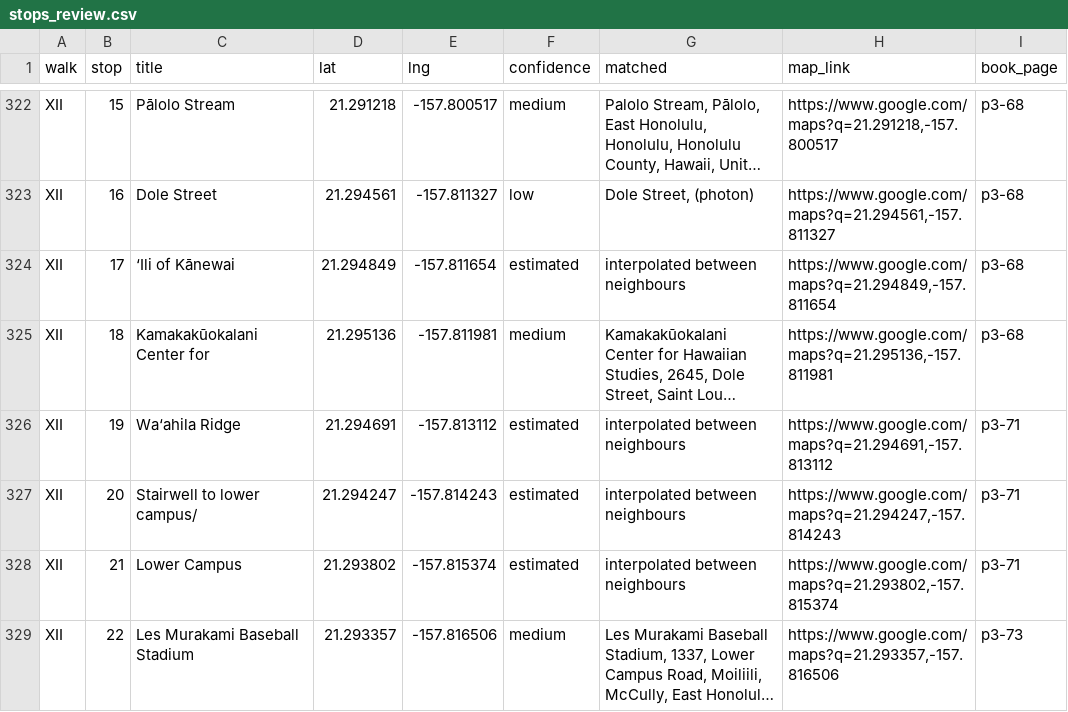
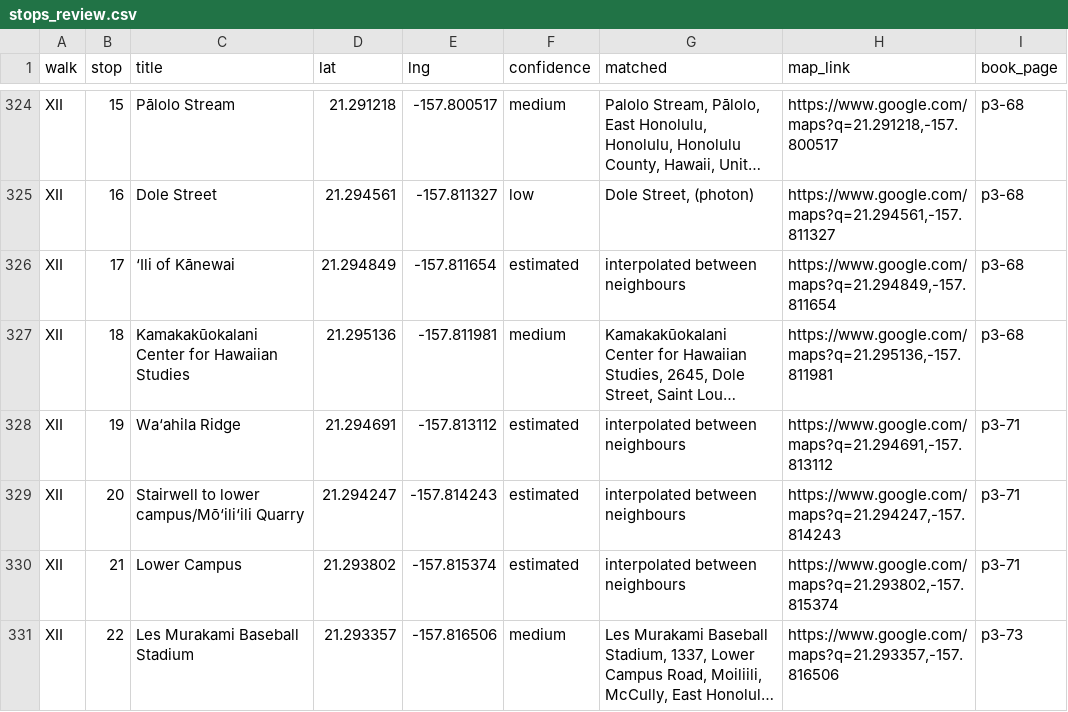
Before and after one commit to streichn/waikiki-walks, a CSV file: review/stops_review.csv, drawn as a sheet; only a part is shown, gaps mark what is left out; long unchanged cells end in …; addresses are those after the commit; the diff covers the shown part only; the diff names each change by its address in the sheet, - before the commit and + after, or states it on an @@ line.

```diff
--- a/review/stops_review.csv
+++ b/review/stops_review.csv
-C327 (title): Kamakakūokalani Center for
+C327 (title): Kamakakūokalani Center for Hawaiian Studies
-C329 (title): Stairwell to lower campus/
+C329 (title): Stairwell to lower campus/Mō‘ili‘ili Quarry
```
Also changed, not shown: 2 added rows and 25 edited cells elsewhere in this file.
